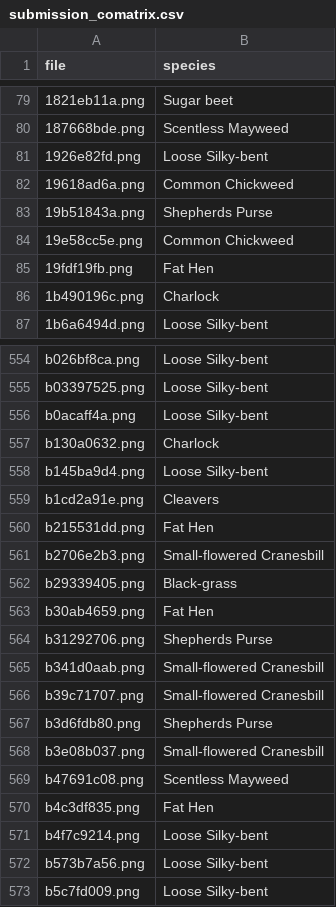
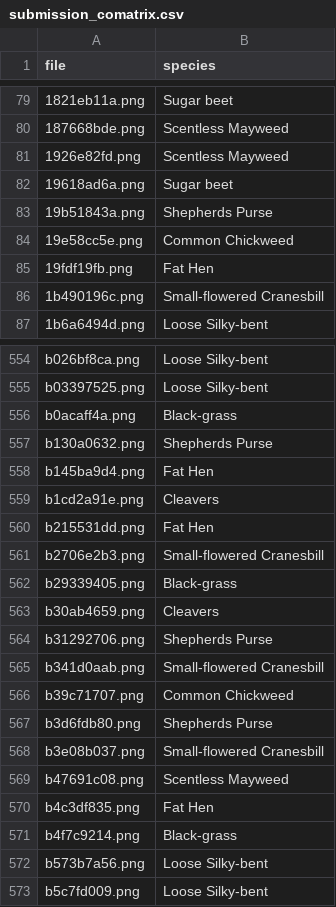
Before and after one commit to shuoenchang/CCU-Computer_Vision, a CSV file: HW1/submission_comatrix.csv, drawn as a sheet; only a part is shown, gaps mark what is left out; the diff covers the shown part only.

```diff
--- a/HW1/submission_comatrix.csv
+++ b/HW1/submission_comatrix.csv
@@ -80,4 +80,4 @@ file,species
 187668bde.png,Scentless Mayweed
-1926e82fd.png,Loose Silky-bent
-19618ad6a.png,Common Chickweed
+1926e82fd.png,Scentless Mayweed
+19618ad6a.png,Sugar beet
 19b51843a.png,Shepherds Purse
@@ -85,3 +85,3 @@ file,species
 19fdf19fb.png,Fat Hen
-1b490196c.png,Charlock
+1b490196c.png,Small-flowered Cranesbill
 1b6a6494d.png,Loose Silky-bent
@@ -555,5 +555,5 @@ b026bf8ca.png,Loose Silky-bent
 b03397525.png,Loose Silky-bent
-b0acaff4a.png,Loose Silky-bent
-b130a0632.png,Charlock
-b145ba9d4.png,Loose Silky-bent
+b0acaff4a.png,Black-grass
+b130a0632.png,Shepherds Purse
+b145ba9d4.png,Fat Hen
 b1cd2a91e.png,Cleavers
@@ -562,6 +562,6 @@ b2706e2b3.png,Small-flowered Cranesbill
 b29339405.png,Black-grass
-b30ab4659.png,Fat Hen
+b30ab4659.png,Cleavers
 b31292706.png,Shepherds Purse
 b341d0aab.png,Small-flowered Cranesbill
-b39c71707.png,Small-flowered Cranesbill
+b39c71707.png,Common Chickweed
 b3d6fdb80.png,Shepherds Purse
@@ -570,3 +570,3 @@ b47691c08.png,Scentless Mayweed
 b4c3df835.png,Fat Hen
-b4f7c9214.png,Loose Silky-bent
+b4f7c9214.png,Black-grass
 b573b7a56.png,Loose Silky-bent
```
Also changed, not shown: 66 edited cells elsewhere in this file, HW1/submission_HOG.csv, 4 other files.
